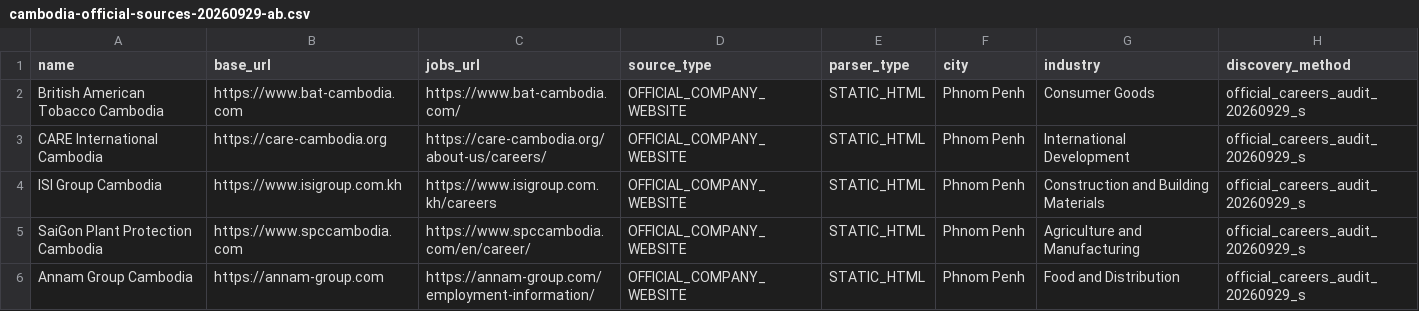
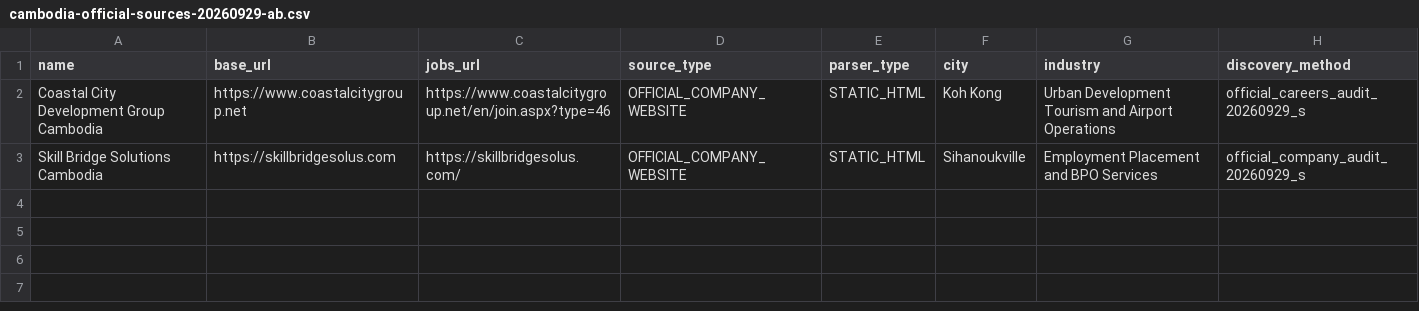
Before and after one commit to suchenyang0910-glitch/JobTinder, a CSV file: ops/cambodia-official-sources-20260929-ab.csv, drawn as a sheet.

Commit message:
ops: add Koh Kong and Sihanoukville enterprise sources

```diff
--- a/ops/cambodia-official-sources-20260929-ab.csv
+++ b/ops/cambodia-official-sources-20260929-ab.csv
@@ -1,6 +1,3 @@
 name,base_url,jobs_url,source_type,parser_type,city,industry,discovery_method
-British American Tobacco Cambodia,https://www.bat-cambodia.com,https://www.bat-cambodia.com/,OFFICIAL_COMPANY_WEBSITE,STATIC_HTML,Phnom Penh,Consumer Goods,official_careers_audit_20260929_s
-CARE International Cambodia,https://care-cambodia.org,https://care-cambodia.org/about-us/careers/,OFFICIAL_COMPANY_WEBSITE,STATIC_HTML,Phnom Penh,International Development,official_careers_audit_20260929_s
-ISI Group Cambodia,https://www.isigroup.com.kh,https://www.isigroup.com.kh/careers,OFFICIAL_COMPANY_WEBSITE,STATIC_HTML,Phnom Penh,Construction and Building Materials,official_careers_audit_20260929_s
-SaiGon Plant Protection Cambodia,https://www.spccambodia.com,https://www.spccambodia.com/en/career/,OFFICIAL_COMPANY_WEBSITE,STATIC_HTML,Phnom Penh,Agriculture and Manufacturing,official_careers_audit_20260929_s
-Annam Group Cambodia,https://annam-group.com,https://annam-group.com/employment-information/,OFFICIAL_COMPANY_WEBSITE,STATIC_HTML,Phnom Penh,Food and Distribution,official_careers_audit_20260929_s
+Coastal City Development Group Cambodia,https://www.coastalcitygroup.net,https://www.coastalcitygroup.net/en/join.aspx?type=46,OFFICIAL_COMPANY_WEBSITE,STATIC_HTML,Koh Kong,Urban Development Tourism and Airport Operations,official_careers_audit_20260929_s
+Skill Bridge Solutions Cambodia,https://skillbridgesolus.com,https://skillbridgesolus.com/,OFFICIAL_COMPANY_WEBSITE,STATIC_HTML,Sihanoukville,Employment Placement and BPO Services,official_company_audit_20260929_s
```
